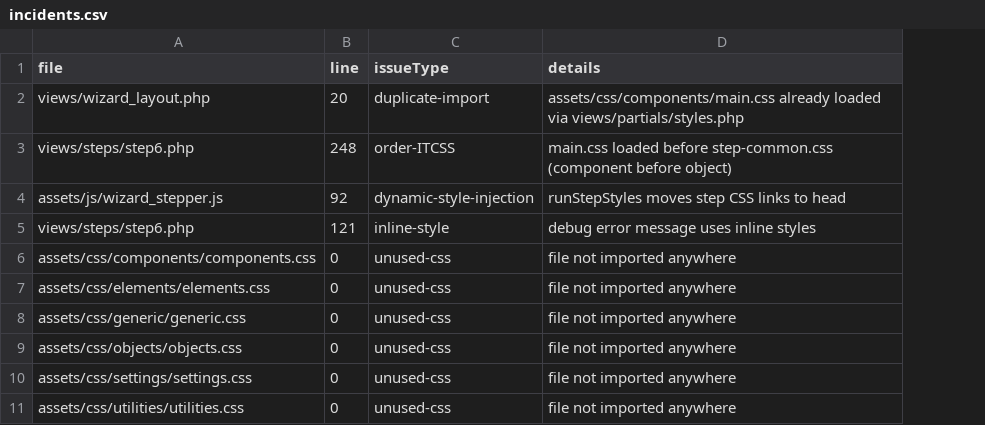
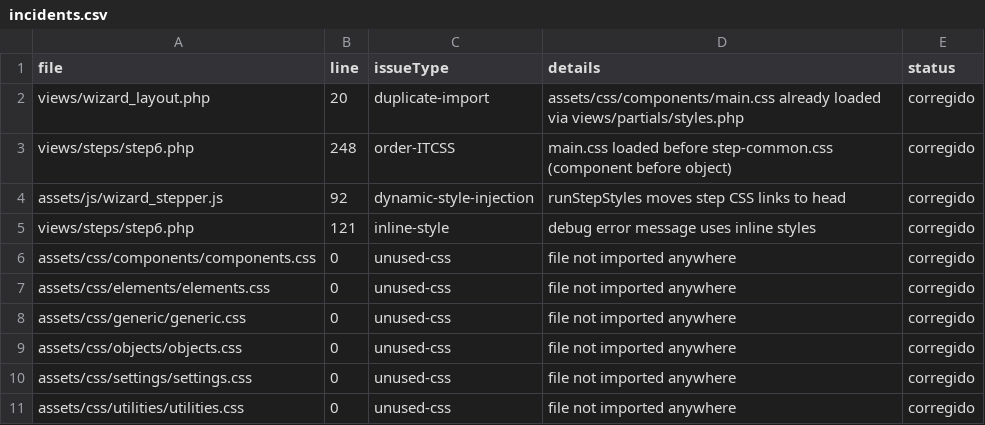
Before and after one commit to wintofon/wizard-stepper_git, a CSV file: analysis/incidents.csv, drawn as a sheet; the diff names each change by its address in the sheet, - before the commit and + after, or states it on an @@ line.

```diff
--- a/analysis/incidents.csv
+++ b/analysis/incidents.csv
+column E (status), rows 2-11: all corregido
```
Also changed, not shown: 7 other files.
